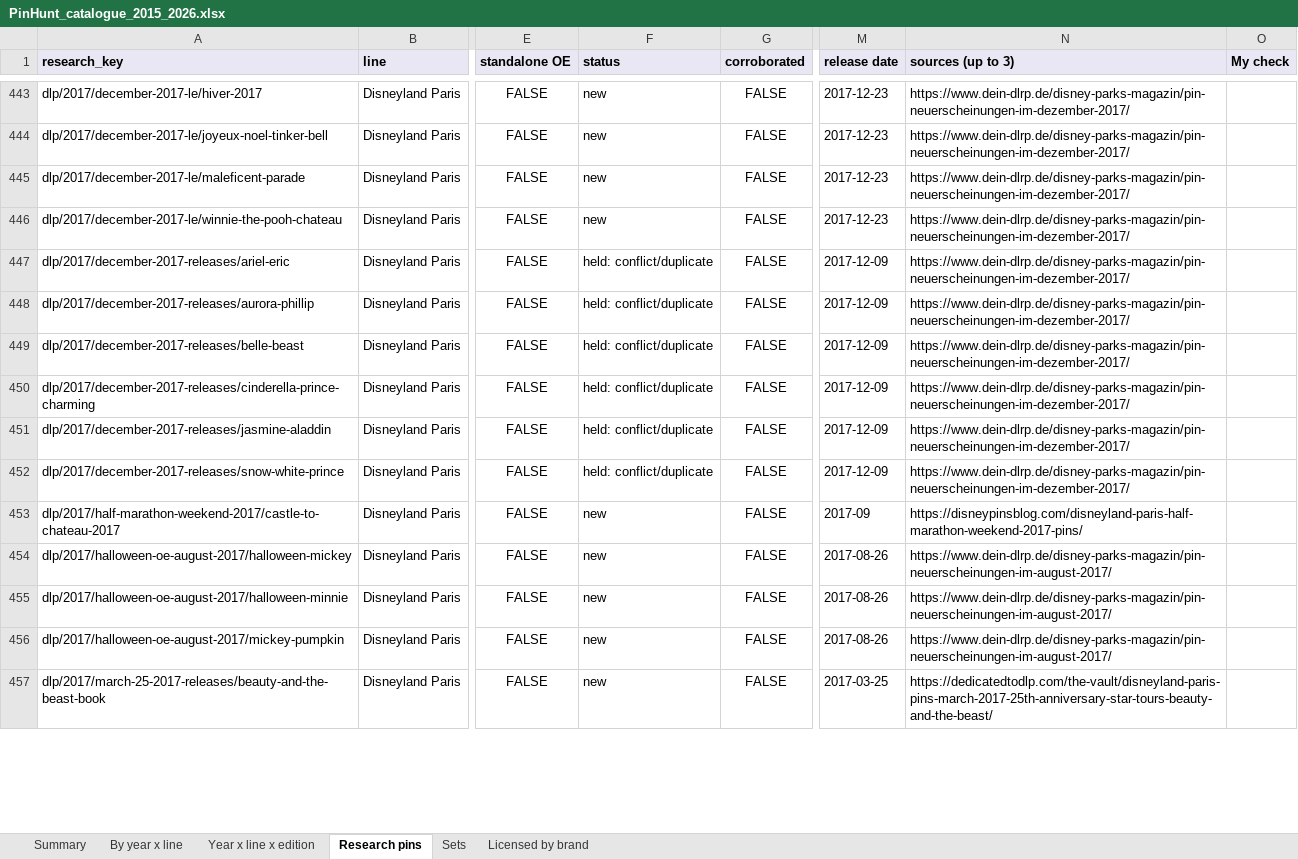
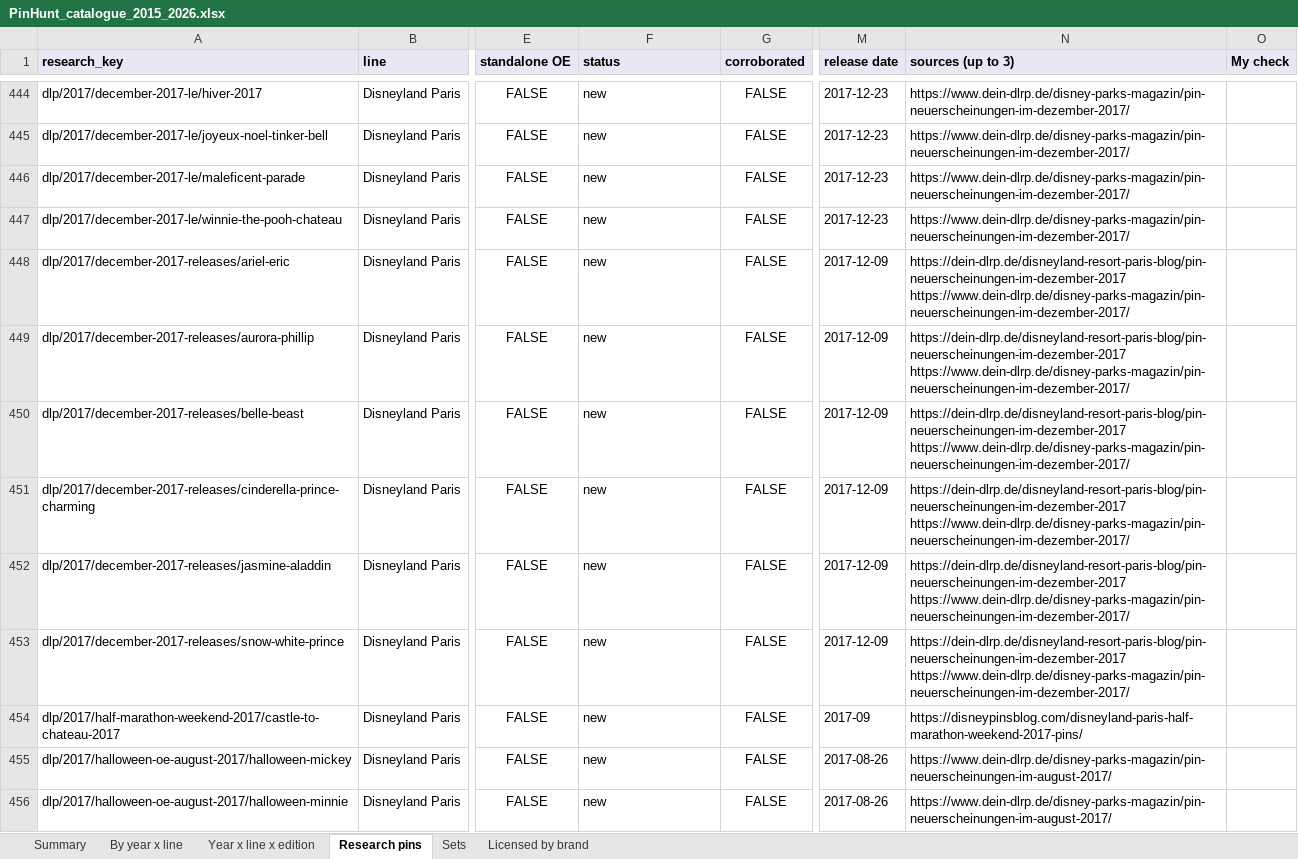
Before and after one commit to alperahmet1990-debug/Pin-hunt-uk, an Excel workbook: docs/research/catalogue-backfill/PinHunt_catalogue_2015_2026.xlsx, sheet Research pins, drawn as a sheet; only a part is shown, gaps mark what is left out; the shorter side is filled out with more unchanged rows; values as stored, in another font and other column widths than the file's, no borders; addresses are those after the commit; the diff covers the shown part only; the diff names each change by its address in the sheet, - before the commit and + after, or states it on an @@ line.

```diff
--- a/docs/research/catalogue-backfill/PinHunt_catalogue_2015_2026.xlsx (sheet Research pins)
+++ b/docs/research/catalogue-backfill/PinHunt_catalogue_2015_2026.xlsx (sheet Research pins)
-F448:F453 (status): held: conflict/duplicate
+F448:F453 (status): new
-N448:N453 (sources (up to 3)): https://www.dein-dlrp.de/disney-parks-magazin/pin-neuerscheinungen-im-dezember-2017/
+N448:N453 (sources (up to 3)): https://dein-dlrp.de/disneyland-resort-paris-blog/pin-neuerscheinungen-im-dezember-2017 https://www.dein-dlrp.de/disney-parks-magazin/pin-neuerscheinungen-im-dezember-2017/
```
Also changed, not shown: 74 added rows and 48 edited cells elsewhere in this sheet, sheet Sets, sheet Year x line x edition, sheet By year x line, sheet Summary, 11 other files.
